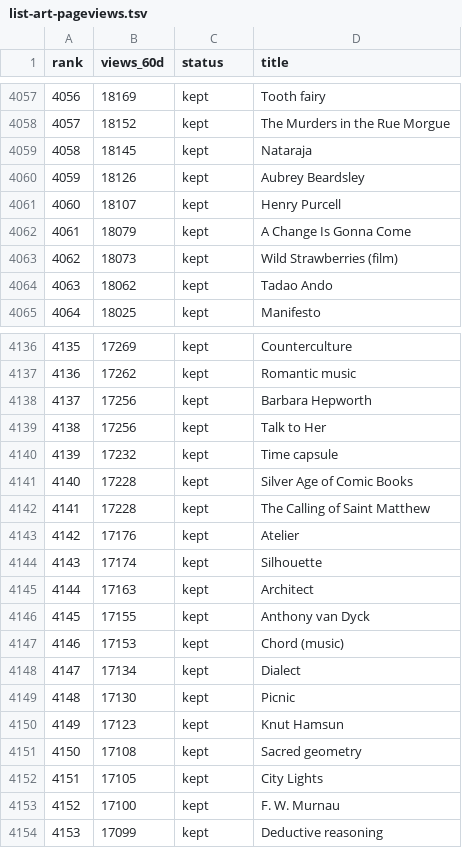
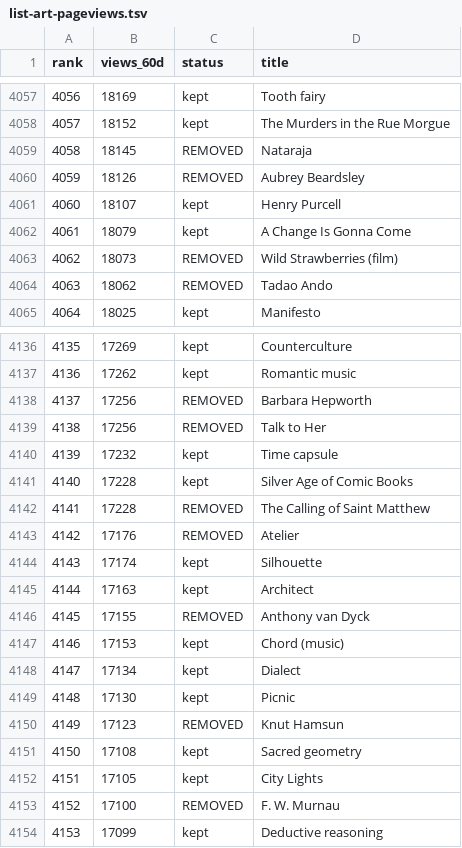
Before and after one commit to avyarkov/Wiki-Hangman, a TSV file: scripts/list-art-pageviews.tsv, drawn as a sheet; only a part is shown, gaps mark what is left out; the diff covers the shown part only.

```diff
--- a/scripts/list-art-pageviews.tsv
+++ b/scripts/list-art-pageviews.tsv
@@ -4058,8 +4058,8 @@ rank	views_60d	status	title
 4057	18152	kept	The Murders in the Rue Morgue
-4058	18145	kept	Nataraja
-4059	18126	kept	Aubrey Beardsley
+4058	18145	REMOVED	Nataraja
+4059	18126	REMOVED	Aubrey Beardsley
 4060	18107	kept	Henry Purcell
 4061	18079	kept	A Change Is Gonna Come
-4062	18073	kept	Wild Strawberries (film)
-4063	18062	kept	Tadao Ando
+4062	18073	REMOVED	Wild Strawberries (film)
+4063	18062	REMOVED	Tadao Ando
 4064	18025	kept	Manifesto
@@ -4137,11 +4137,11 @@ rank	views_60d	status	title
 4136	17262	kept	Romantic music
-4137	17256	kept	Barbara Hepworth
-4138	17256	kept	Talk to Her
+4137	17256	REMOVED	Barbara Hepworth
+4138	17256	REMOVED	Talk to Her
 4139	17232	kept	Time capsule
 4140	17228	kept	Silver Age of Comic Books
-4141	17228	kept	The Calling of Saint Matthew
-4142	17176	kept	Atelier
+4141	17228	REMOVED	The Calling of Saint Matthew
+4142	17176	REMOVED	Atelier
 4143	17174	kept	Silhouette
 4144	17163	kept	Architect
-4145	17155	kept	Anthony van Dyck
+4145	17155	REMOVED	Anthony van Dyck
 4146	17153	kept	Chord (music)
@@ -4149,6 +4149,6 @@ rank	views_60d	status	title
 4148	17130	kept	Picnic
-4149	17123	kept	Knut Hamsun
+4149	17123	REMOVED	Knut Hamsun
 4150	17108	kept	Sacred geometry
 4151	17105	kept	City Lights
-4152	17100	kept	F. W. Murnau
+4152	17100	REMOVED	F. W. Murnau
 4153	17099	kept	Deductive reasoning
```
Also changed, not shown: 160 edited cells elsewhere in this file, 2 other files.
